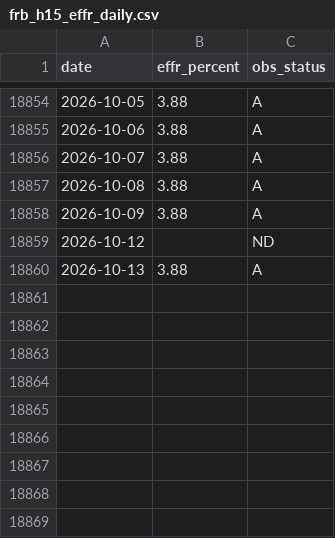
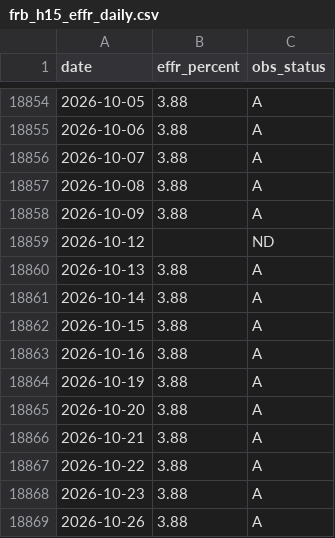
Before and after one commit to nathancouturier/jkm-ttf-arbitrage, a CSV file: data/cache/frb_h15_effr_daily.csv, drawn as a sheet; only a part is shown, gaps mark what is left out.

```diff
--- a/data/cache/frb_h15_effr_daily.csv
+++ b/data/cache/frb_h15_effr_daily.csv
@@ -18860 +18860,10 @@ date,effr_percent,obs_status
 2026-10-13,3.88,A
+2026-10-14,3.88,A
+2026-10-15,3.88,A
+2026-10-16,3.88,A
+2026-10-19,3.88,A
+2026-10-20,3.88,A
+2026-10-21,3.88,A
+2026-10-22,3.88,A
+2026-10-23,3.88,A
+2026-10-26,3.88,A
```
Also changed, not shown: data/cache/eia_henry_hub_daily.csv, data/cache/h10_usd_per_eur_daily.csv, 11 other files.
